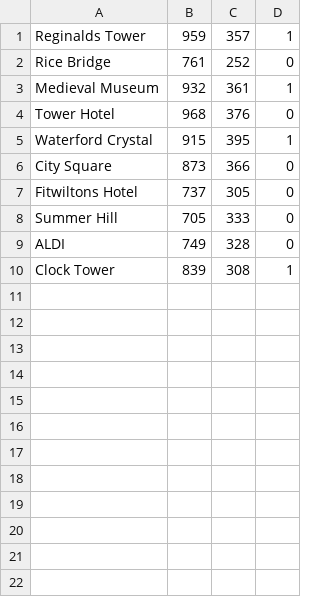
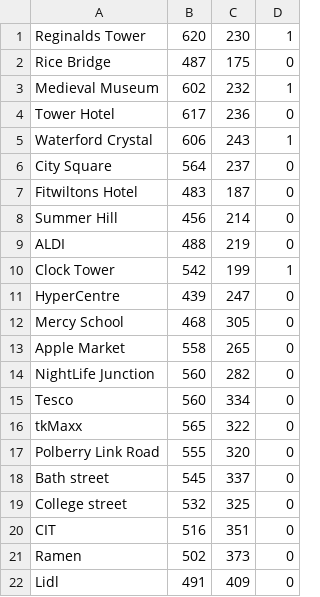
Before and after one commit to DominikWawak/CA2-Routefinder, a CSV file: out/production/CA2-WaterfordRouteFinder/landmarks.csv, drawn as a sheet; only a part is shown; the diff covers the shown part only.

```diff
--- a/out/production/CA2-WaterfordRouteFinder/landmarks.csv
+++ b/out/production/CA2-WaterfordRouteFinder/landmarks.csv
@@ -1,10 +1,22 @@
-Reginalds Tower,959,357,1
-Rice Bridge,761,252,0
-Medieval Museum,932,361,1
-Tower Hotel,968,376,0
-Waterford Crystal,915,395,1
-City Square,873,366,0
-Fitwiltons Hotel,737,305,0
-Summer Hill,705,333,0
-ALDI,749,328,0
-Clock Tower,839,308,1
+Reginalds Tower,620,230,1
+Rice Bridge,487,175,0
+Medieval Museum,602,232,1
+Tower Hotel,617,236,0
+Waterford Crystal,606,243,1
+City Square,564,237,0
+Fitwiltons Hotel,483,187,0
+Summer Hill,456,214,0
+ALDI,488,219,0
+Clock Tower,542,199,1
+HyperCentre,439,247,0
+Mercy School,468,305,0
+Apple Market,558,265,0
+NightLife Junction,560,282,0
+Tesco,560,334,0
+tkMaxx,565,322,0
+Polberry Link Road,555,320,0
+Bath street,545,337,0
+College street,532,325,0
+CIT,516,351,0
+Ramen,502,373,0
+Lidl,491,409,0
```
Also changed, not shown: 18 added rows elsewhere in this file, src/landmarks.csv, 24 other files.
